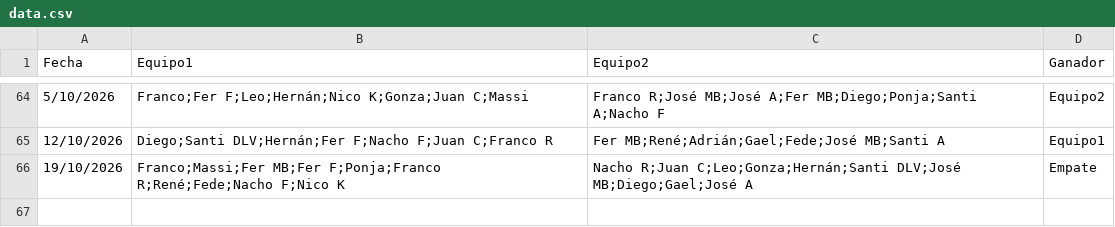
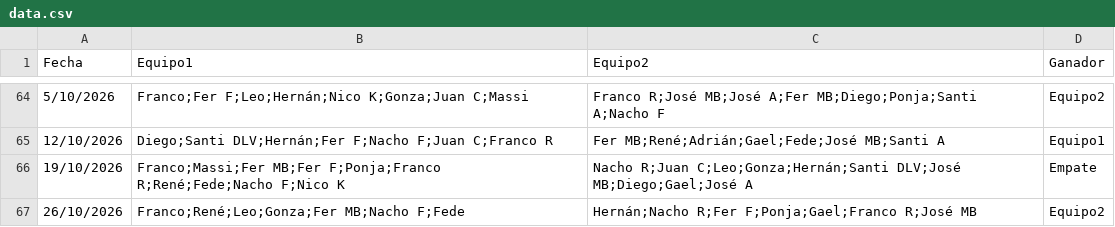
Before and after one commit to Tralicef/elo-calculator, a CSV file: data.csv, drawn as a sheet; only a part is shown, gaps mark what is left out.

```diff
--- a/data.csv
+++ b/data.csv
@@ -66 +66,2 @@ Fecha,Equipo1,Equipo2,Ganador
 19/10/2026,Franco;Massi;Fer MB;Fer F;Ponja;Franco R;René;Fede;Nacho F;Nico K,Nacho R;Juan C;Leo;Gonza;Hernán;Santi DLV;José MB;Diego;Gael;José A,Empate
+26/10/2026,Franco;René;Leo;Gonza;Fer MB;Nacho F;Fede,Hernán;Nacho R;Fer F;Ponja;Gael;Franco R;José MB,Equipo2
```
